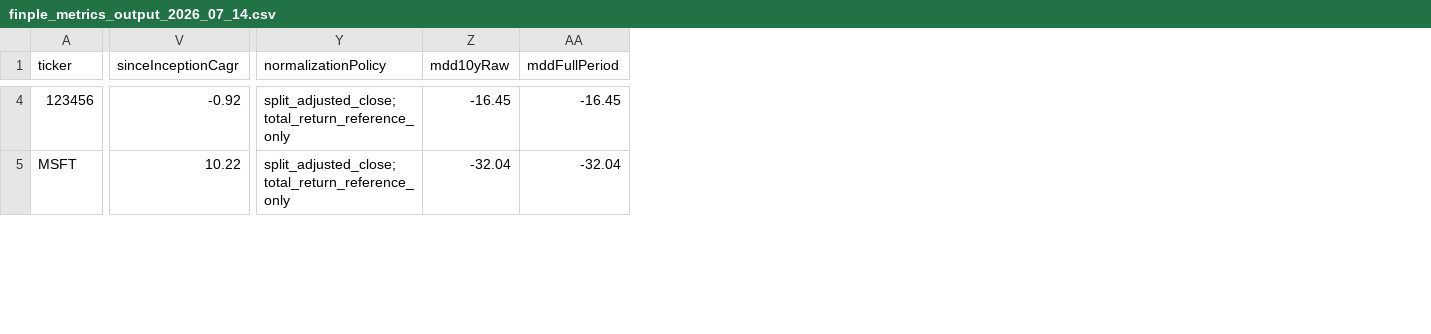
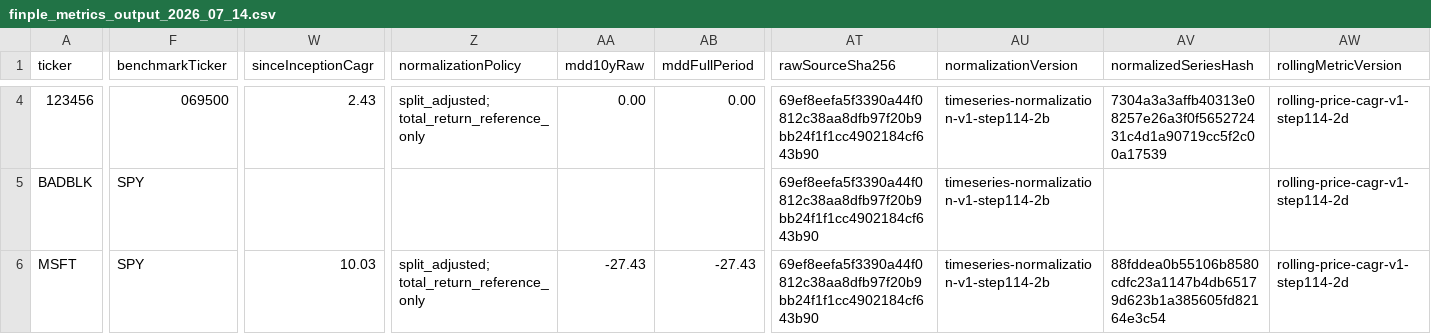
Before and after one commit to vip930sw/FINPLE, a CSV file: data/processed/step114-2d-review-overlay-2026-07-14/finple_metrics_output_2026_07_14.csv, drawn as a sheet; only a part is shown, gaps mark what is left out; addresses are those after the commit; rows hold the shown columns only; the diff covers the shown part only; the diff names each change by its address in the sheet, - before the commit and + after, or states it on an @@ line.

Commit message:
Step 114-2D: Connect rolling overlay to normalized lineage

```diff
--- a/data/processed/step114-2d-review-overlay-2026-07-14/finple_metrics_output_2026_07_14.csv
+++ b/data/processed/step114-2d-review-overlay-2026-07-14/finple_metrics_output_2026_07_14.csv
+column F (benchmarkTicker), row 4: 069500; row 6: SPY
+column AT (rawSourceSha256), row 4: 69ef8eefa5f3390a44f0812c38aa8dfb97f20b9bb24f1f1cc4902184cf643b90; row 6: 69ef8eefa5f3390a44f0812c38aa8dfb97f20b9bb24f1f1cc4902184cf643b90
+column AU (normalizationVersion), row 4: timeseries-normalization-v1-step114-2b; row 6: timeseries-normalization-v1-step114-2b
+column AV (normalizedSeriesHash), row 4: 7304a3a3affb40313e08257e26a3f0f565272431c4d1a90719cc5f2c00a17539; row 6: 88fddea0b55106b8580cdfc23a1147b4db65179d623b1a385605fd82164e3c54
+column AW (rollingMetricVersion), row 4: rolling-price-cagr-v1-step114-2d; row 6: rolling-price-cagr-v1-step114-2d
-W4 (sinceInceptionCagr): -0.92
+W4 (sinceInceptionCagr): 2.43
-Z4 (normalizationPolicy): split_adjusted_close; total_return_reference_only
+Z4 (normalizationPolicy): split_adjusted; total_return_reference_only
-AA4 (mdd10yRaw): -16.45
+AA4 (mdd10yRaw): 0.00
-AB4 (mddFullPeriod): -16.45
+AB4 (mddFullPeriod): 0.00
+row 5: BADBLK | SPY |  |  |  |  | 69ef8eefa5f3390a44f0812c38aa8dfb97f20b9bb24f1f1cc4902184cf643b90 | timeseries-normalization-v1-step114-2b |  | rolling-price-cagr-v1-step114-2d
-W6 (sinceInceptionCagr): 10.22
+W6 (sinceInceptionCagr): 10.03
-Z6 (normalizationPolicy): split_adjusted_close; total_return_reference_only
+Z6 (normalizationPolicy): split_adjusted; total_return_reference_only
-AA6 (mdd10yRaw): -32.04
+AA6 (mdd10yRaw): -27.43
-AB6 (mddFullPeriod): -32.04
+AB6 (mddFullPeriod): -27.43
```
Also changed, not shown: 102 edited cells elsewhere in this file, data/processed/step114-2d-review-overlay-2026-07-14/finple_metrics_review_required_2026_07_14.csv, data/processed/step114-2d-review-overlay-2026-07-14/finple_monthly_returns_2026_07_14.csv, 16 other files.
